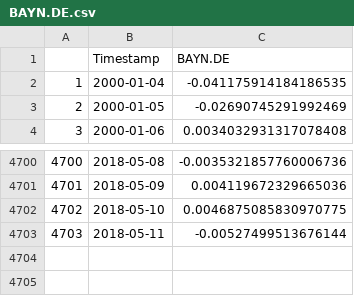
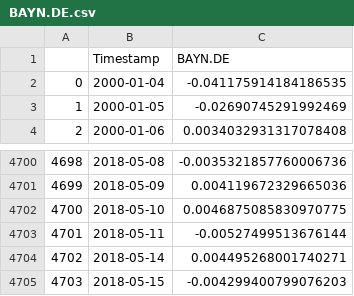
Before and after one commit to kosnil/kd-seminar, a CSV file: finance_data/data/BAYN.DE.csv, drawn as a sheet; only a part is shown, gaps mark what is left out; the diff names each change by its address in the sheet, - before the commit and + after, or states it on an @@ line.

```diff
--- a/finance_data/data/BAYN.DE.csv
+++ b/finance_data/data/BAYN.DE.csv
@@ column A renumbered between rows 2 and 4703 @@
+row 4704: 4702 | 2018-05-14 | 0.004495268001740271
+row 4705: 4703 | 2018-05-15 | -0.004299400799076203
```
Also changed, not shown: finance_data/data/005930.KS.csv, finance_data/data/BAS.DE.csv, 11 other files.
